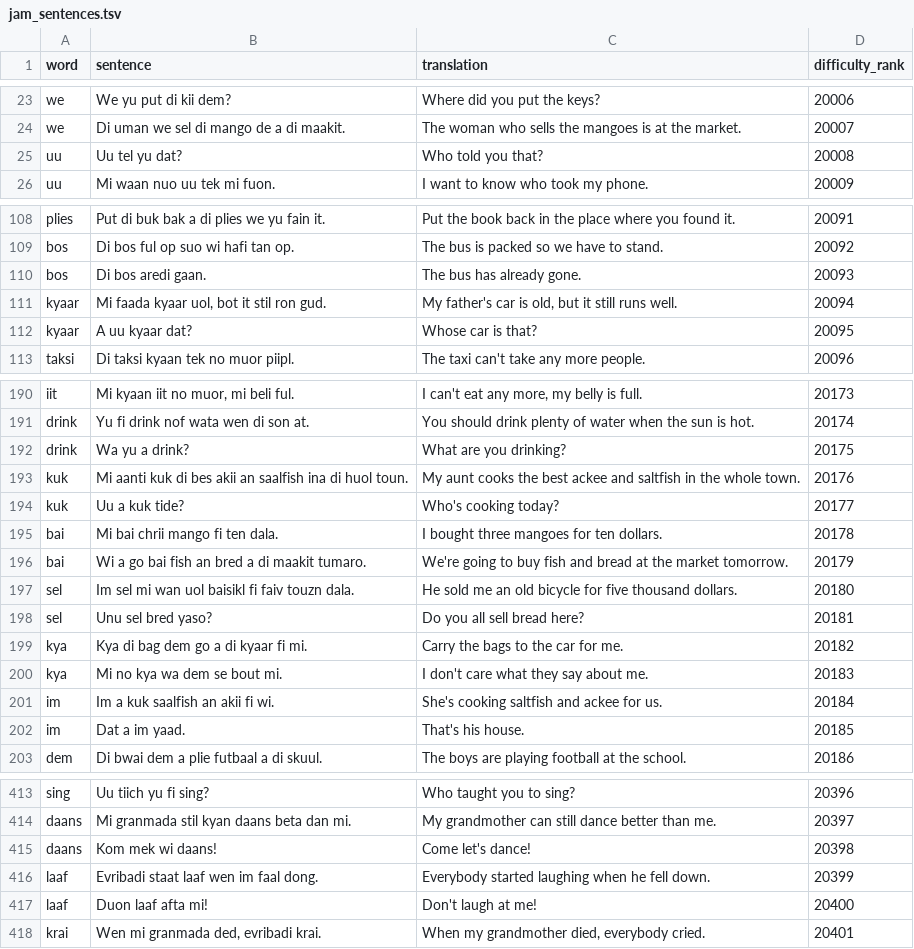
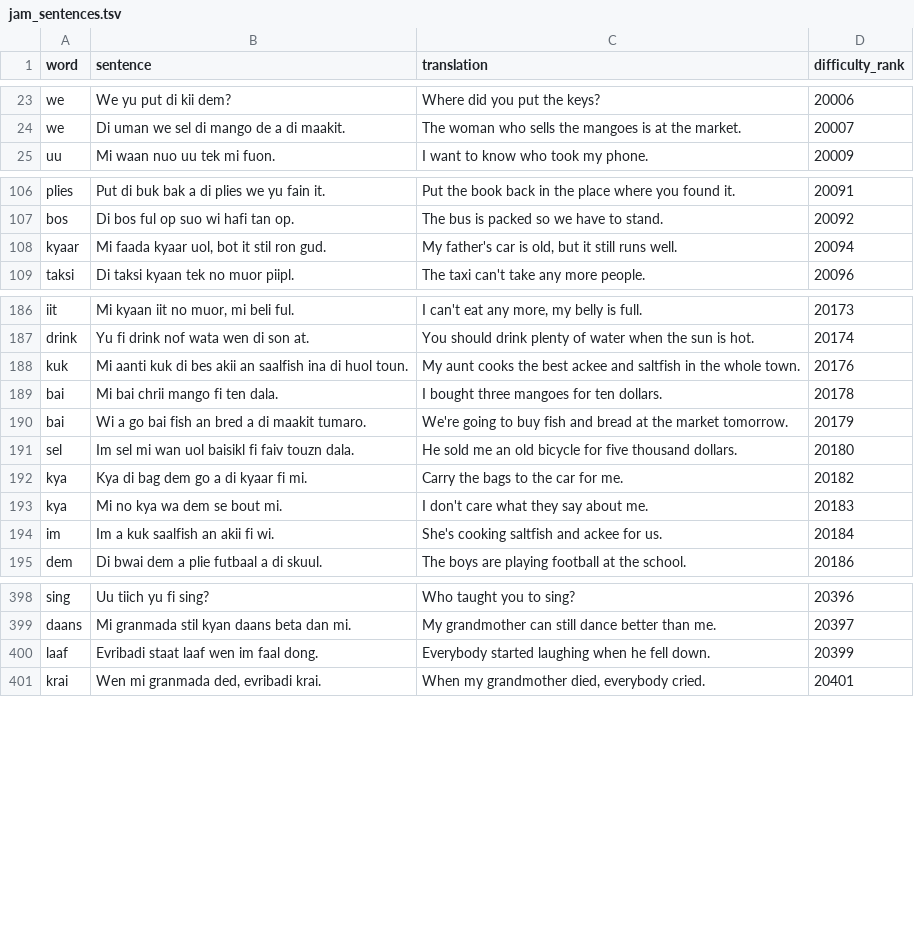
Before and after one commit to CorneliuSmith/polyglot-srs, a TSV file: data/jam_sentences.tsv, drawn as a sheet; only a part is shown, gaps mark what is left out; the diff covers the shown part only; the diff names each change by its address in the sheet, - before the commit and + after, or states it on an @@ line.

```diff
--- a/data/jam_sentences.tsv
+++ b/data/jam_sentences.tsv
-row 25: uu | Uu tel yu dat? | Who told you that? | 20008
-row 110: bos | Di bos aredi gaan. | The bus has already gone. | 20093
-row 112: kyaar | A uu kyaar dat? | Whose car is that? | 20095
-row 192: drink | Wa yu a drink? | What are you drinking? | 20175
-row 194: kuk | Uu a kuk tide? | Who's cooking today? | 20177
-row 198: sel | Unu sel bred yaso? | Do you all sell bread here? | 20181
-row 202: im | Dat a im yaad. | That's his house. | 20185
-row 415: daans | Kom mek wi daans! | Come let's dance! | 20398
-row 417: laaf | Duon laaf afta mi! | Don't laugh at me! | 20400
```
Also changed, not shown: 10 removed rows elsewhere in this file, 29 other files.
